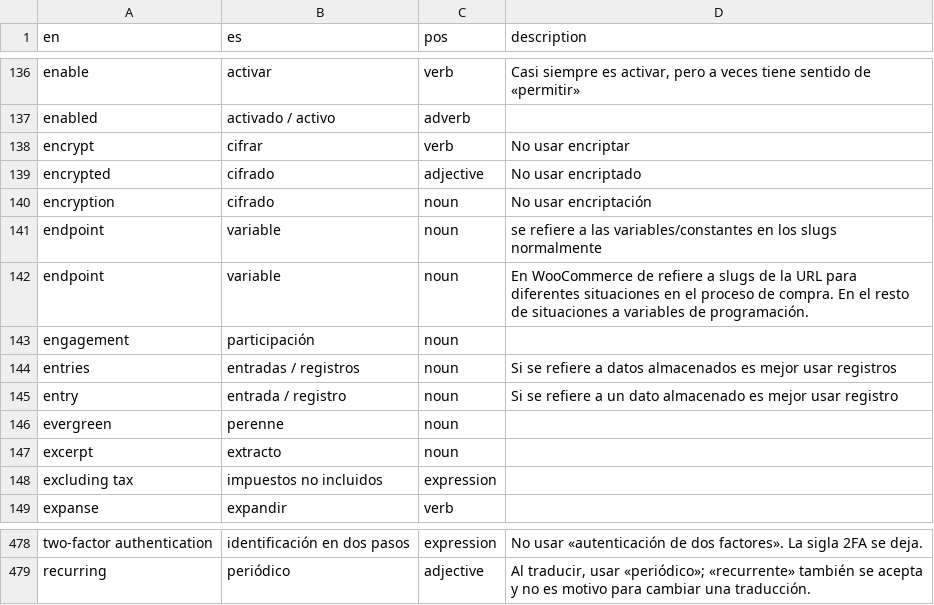
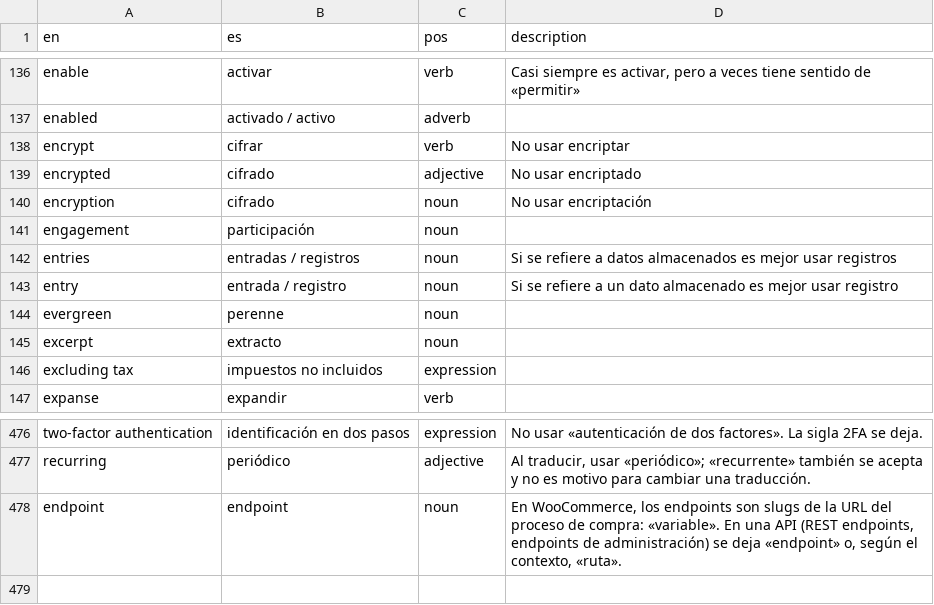
Before and after one commit to nilovelez/wp-es-polyglots, a CSV file: wordpress-translator-es/references/glossary.csv, drawn as a sheet; only a part is shown, gaps mark what is left out; removed rows and columns are numbered as before the commit, all else as after; the diff names each change by its address in the sheet, - before the commit and + after, or states it on an @@ line.

Commit message:
Glossary override: endpoint (variable only for WooCommerce, endpoint or ruta in APIs), one entry instead of the two official ones

```diff
--- a/wordpress-translator-es/references/glossary.csv
+++ b/wordpress-translator-es/references/glossary.csv
-row 141: endpoint | variable | noun | se refiere a las variables/constantes en los slugs normalmente
-row 142: endpoint | variable | noun | En WooCommerce de refiere a slugs de la URL para diferentes situaciones en el proceso de compra. En el resto de situaciones a variables de programación.
+row 478: endpoint | endpoint | noun | En WooCommerce, los endpoints son slugs de la URL del proceso de compra: «variable». En una API (REST endpoints, endpoints de administración) se deja «endpoint» o, según el contexto, «ruta».
```
Also changed, not shown: resources/glossary-overrides.csv, 1 other file.
